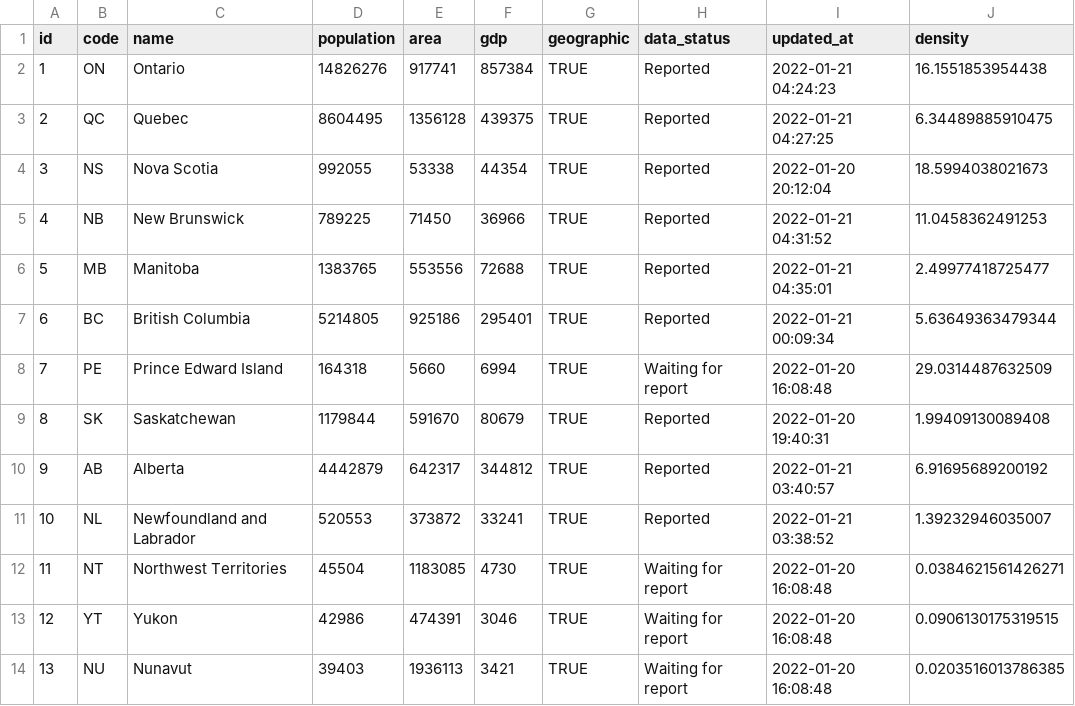
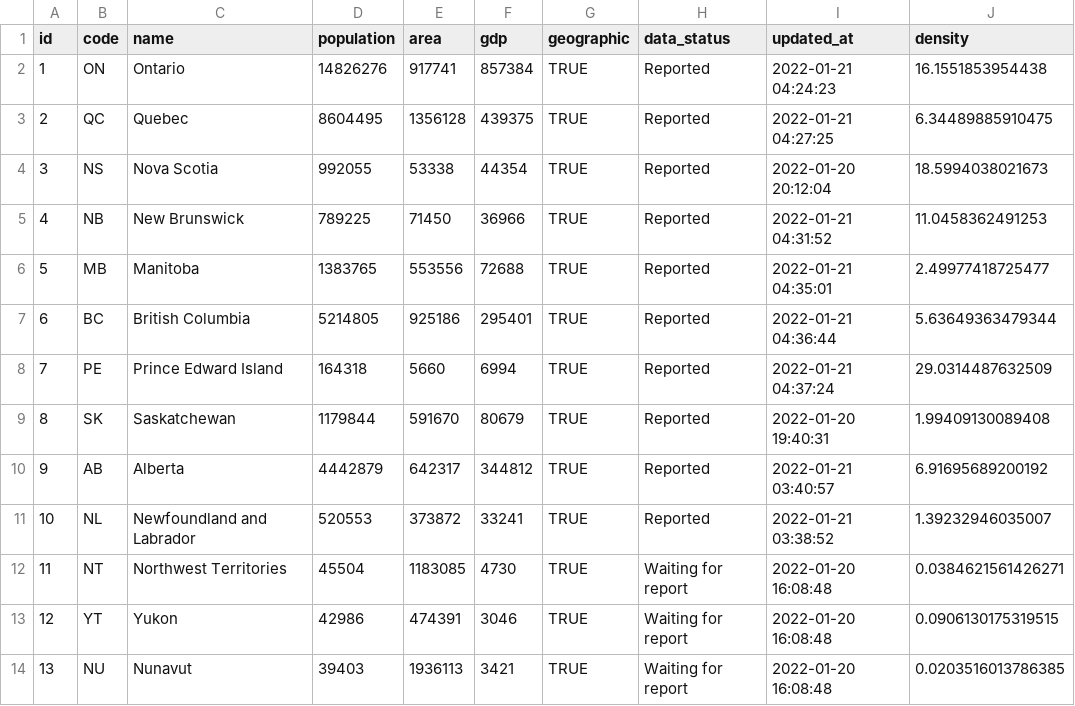
Before and after one commit to taylordunn/canadacovidshiny, a CSV file: data/pins/provinces/data.csv, drawn as a sheet.

Commit message:
update provinces

```diff
--- a/data/pins/provinces/data.csv
+++ b/data/pins/provinces/data.csv
@@ -6,4 +6,4 @@
 5,"MB","Manitoba",1383765,553556,72688,TRUE,"Reported",2022-01-21 04:35:01,2.49977418725477
-6,"BC","British Columbia",5214805,925186,295401,TRUE,"Reported",2022-01-21 00:09:34,5.63649363479344
-7,"PE","Prince Edward Island",164318,5660,6994,TRUE,"Waiting for report",2022-01-20 16:08:48,29.0314487632509
+6,"BC","British Columbia",5214805,925186,295401,TRUE,"Reported",2022-01-21 04:36:44,5.63649363479344
+7,"PE","Prince Edward Island",164318,5660,6994,TRUE,"Reported",2022-01-21 04:37:24,29.0314487632509
 8,"SK","Saskatchewan",1179844,591670,80679,TRUE,"Reported",2022-01-20 19:40:31,1.99409130089408
```
Also changed, not shown: 1 other file.
